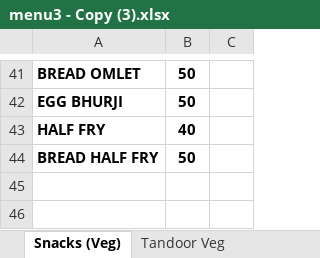
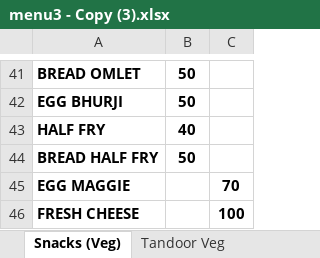
Before and after one commit to nkartik01/mall-restaurant, an Excel workbook: functions/menus/menu3 - Copy (3).xlsx, sheet Snacks (Veg), drawn as a sheet; only a part is shown, gaps mark what is left out; values as stored, in another font and other column widths than the file's, no borders; the diff names each change by its address in the sheet, - before the commit and + after, or states it on an @@ line.

```diff
--- a/functions/menus/menu3 - Copy (3).xlsx (sheet Snacks (Veg))
+++ b/functions/menus/menu3 - Copy (3).xlsx (sheet Snacks (Veg))
+row 45: EGG MAGGIE |  | 70
+row 46: FRESH CHEESE |  | 100
```
Also changed, not shown: sheet Deserts, sheet Drinks, sheet Indian Curries Veg, sheet Breads, functions/menus/menu3.xlsx.
